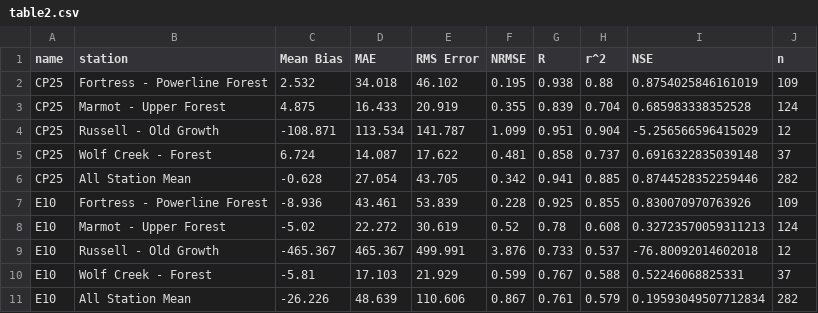
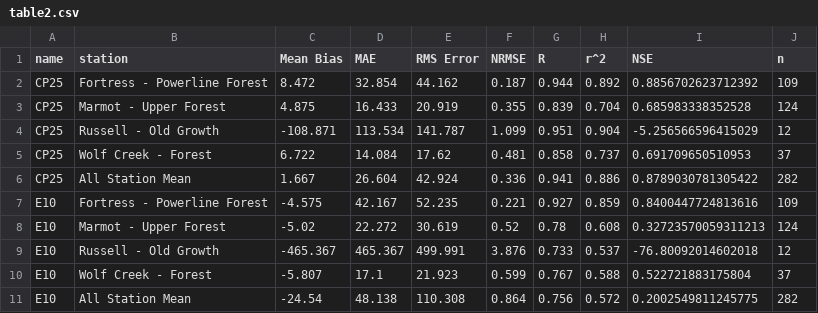
Before and after one commit to acebulsk/model-eval-paper, a CSV file: figs/final/table2.csv, drawn as a sheet.

Commit message:
update figs and tables after changing to logan fix powerline precip

```diff
--- a/figs/final/table2.csv
+++ b/figs/final/table2.csv
@@ -1,11 +1,11 @@
 name,station,Mean Bias,MAE,RMS Error,NRMSE,R,r^2,NSE,n
-CP25,Fortress - Powerline Forest,2.532,34.018,46.102,0.195,0.938,0.88,0.8754025846161019,109
+CP25,Fortress - Powerline Forest,8.472,32.854,44.162,0.187,0.944,0.892,0.8856702623712392,109
 CP25,Marmot - Upper Forest,4.875,16.433,20.919,0.355,0.839,0.704,0.685983338352528,124
 CP25,Russell - Old Growth,-108.871,113.534,141.787,1.099,0.951,0.904,-5.256566596415029,12
-CP25,Wolf Creek - Forest,6.724,14.087,17.622,0.481,0.858,0.737,0.6916322835039148,37
-CP25,All Station Mean,-0.628,27.054,43.705,0.342,0.941,0.885,0.8744528352259446,282
-E10,Fortress - Powerline Forest,-8.936,43.461,53.839,0.228,0.925,0.855,0.830070970763926,109
+CP25,Wolf Creek - Forest,6.722,14.084,17.62,0.481,0.858,0.737,0.691709650510953,37
+CP25,All Station Mean,1.667,26.604,42.924,0.336,0.941,0.886,0.8789030781305422,282
+E10,Fortress - Powerline Forest,-4.575,42.167,52.235,0.221,0.927,0.859,0.8400447724813616,109
 E10,Marmot - Upper Forest,-5.02,22.272,30.619,0.52,0.78,0.608,0.32723570059311213,124
 E10,Russell - Old Growth,-465.367,465.367,499.991,3.876,0.733,0.537,-76.80092014602018,12
-E10,Wolf Creek - Forest,-5.81,17.103,21.929,0.599,0.767,0.588,0.52246068825331,37
-E10,All Station Mean,-26.226,48.639,110.606,0.867,0.761,0.579,0.19593049507712834,282
+E10,Wolf Creek - Forest,-5.807,17.1,21.923,0.599,0.767,0.588,0.522721883175804,37
+E10,All Station Mean,-24.54,48.138,110.308,0.864,0.756,0.572,0.2002549811245775,282
```
Also changed, not shown: 24 other files.
